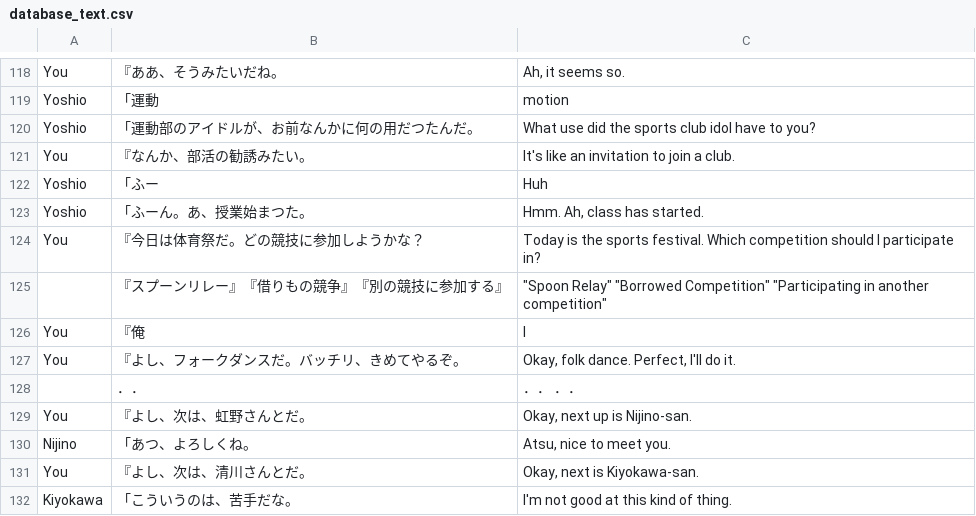
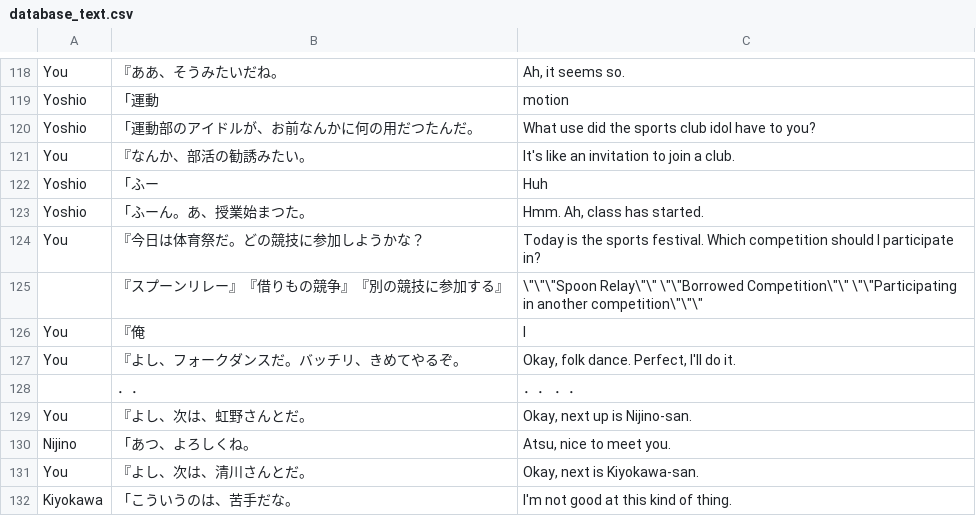
Before and after one commit to vgarciasc/xeupiu, a CSV file: data/database_text.csv, drawn as a sheet; only a part is shown, gaps mark what is left out.

Commit message:
Update database_text.csv

```diff
--- a/data/database_text.csv
+++ b/data/database_text.csv
@@ -124,3 +124,3 @@ Yoshio;「ふーん。あ、授業始まつた。;Hmm. Ah, class has started.
 You;『今日は体育祭だ。どの競技に参加しようかな？;Today is the sports festival. Which competition should I participate in?
-;『スプーンリレー』『借りもの競争』『別の競技に参加する』;"""Spoon Relay"" ""Borrowed Competition"" ""Participating in another competition"""
+;『スプーンリレー』『借りもの競争』『別の競技に参加する』;\"\"\"Spoon Relay\"\" \"\"Borrowed Competition\"\" \"\"Participating in another competition\"\"\"
 You;『俺;I
```
